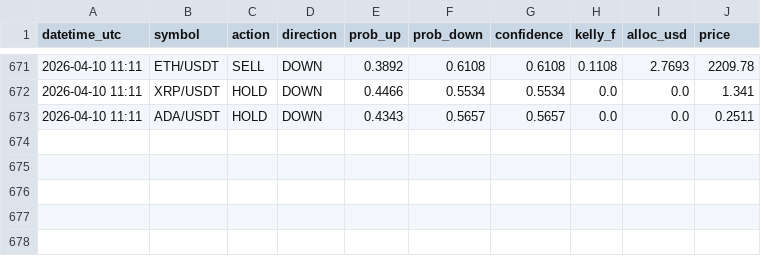
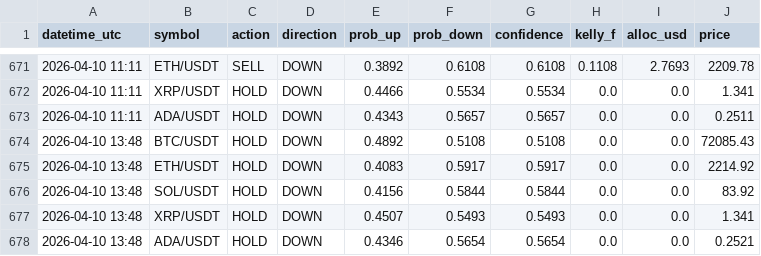
Before and after one commit to Jeanwrld/omega-bot, a CSV file: omega_v7_all_signals.csv, drawn as a sheet; only a part is shown, gaps mark what is left out.

Commit message:
📡 v7 Signals 2026-04-10 13:48 UTC

```diff
--- a/omega_v7_all_signals.csv
+++ b/omega_v7_all_signals.csv
@@ -673 +673,6 @@ datetime_utc,symbol,action,direction,prob_up,prob_down,confidence,kelly_f,alloc_
 2026-04-10 11:11,ADA/USDT,HOLD,DOWN,0.4343,0.5657,0.5657,0.0,0.0,0.2511
+2026-04-10 13:48,BTC/USDT,HOLD,DOWN,0.4892,0.5108,0.5108,0.0,0.0,72085.43
+2026-04-10 13:48,ETH/USDT,HOLD,DOWN,0.4083,0.5917,0.5917,0.0,0.0,2214.92
+2026-04-10 13:48,SOL/USDT,HOLD,DOWN,0.4156,0.5844,0.5844,0.0,0.0,83.92
+2026-04-10 13:48,XRP/USDT,HOLD,DOWN,0.4507,0.5493,0.5493,0.0,0.0,1.341
+2026-04-10 13:48,ADA/USDT,HOLD,DOWN,0.4346,0.5654,0.5654,0.0,0.0,0.2521
```
Also changed, not shown: omega_v7_signals_log.csv.
